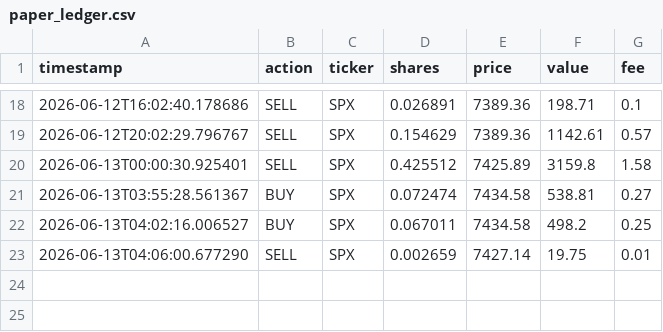
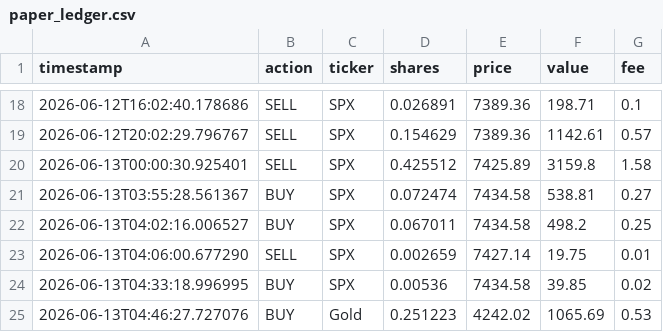
Before and after one commit to TunaTuskW/I-DO-THIS-FOR-FUND, a CSV file: data/paper_trading/paper_ledger.csv, drawn as a sheet; only a part is shown, gaps mark what is left out; the diff names each change by its address in the sheet, - before the commit and + after, or states it on an @@ line.

Commit message:
feat: updates to paper broker, build report, and fetch market data

```diff
--- a/data/paper_trading/paper_ledger.csv
+++ b/data/paper_trading/paper_ledger.csv
+row 24: 2026-06-13T04:33:18.996995 | BUY | SPX | 0.00536 | 7434.58 | 39.85 | 0.02
+row 25: 2026-06-13T04:46:27.727076 | BUY | Gold | 0.251223 | 4242.02 | 1065.69 | 0.53
```
Also changed, not shown: 16 other files.
